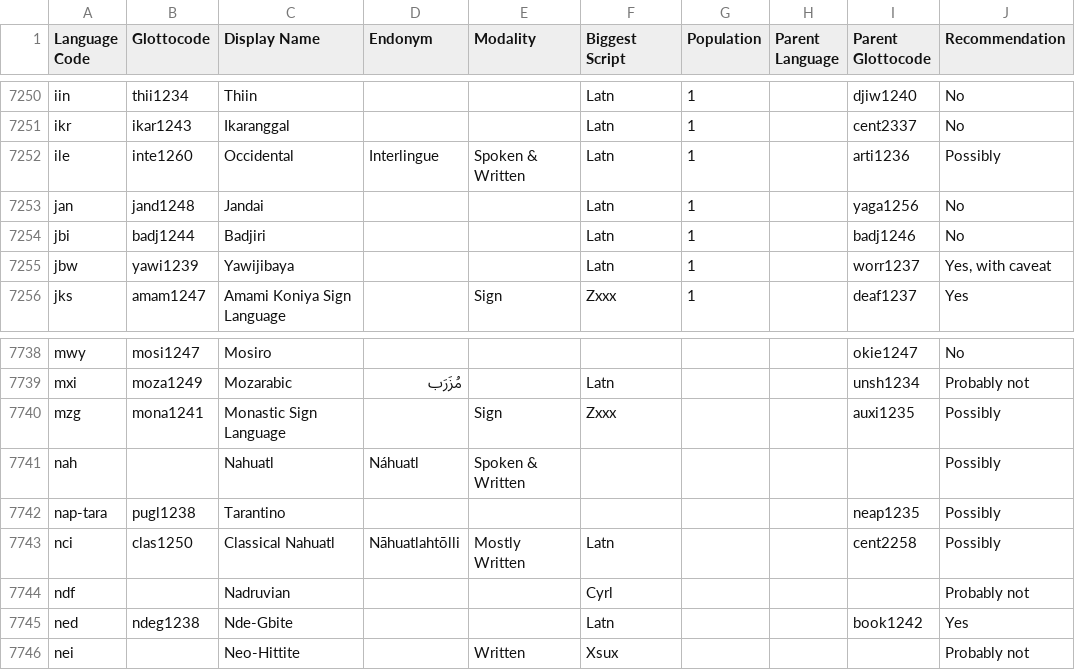
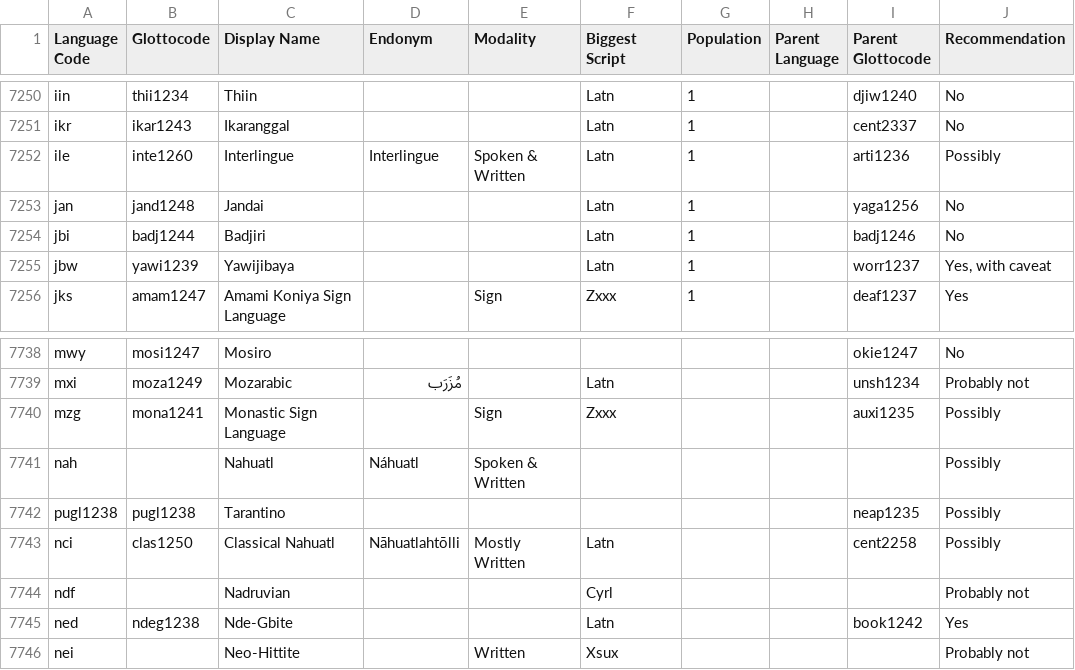
Before and after one commit to Translation-Commons/lang-nav, a TSV file: public/data/tc/languages.tsv, drawn as a sheet; only a part is shown, gaps mark what is left out; the diff names each change by its address in the sheet, - before the commit and + after, or states it on an @@ line.

Commit message:
Wikipedia data update

```diff
--- a/public/data/tc/languages.tsv
+++ b/public/data/tc/languages.tsv
-C7252 (Display Name): Occidental
+C7252 (Display Name): Interlingue
-A7742 (Language Code): nap-tara
+A7742 (Language Code): pugl1238
```
Also changed, not shown: 14 other files.
